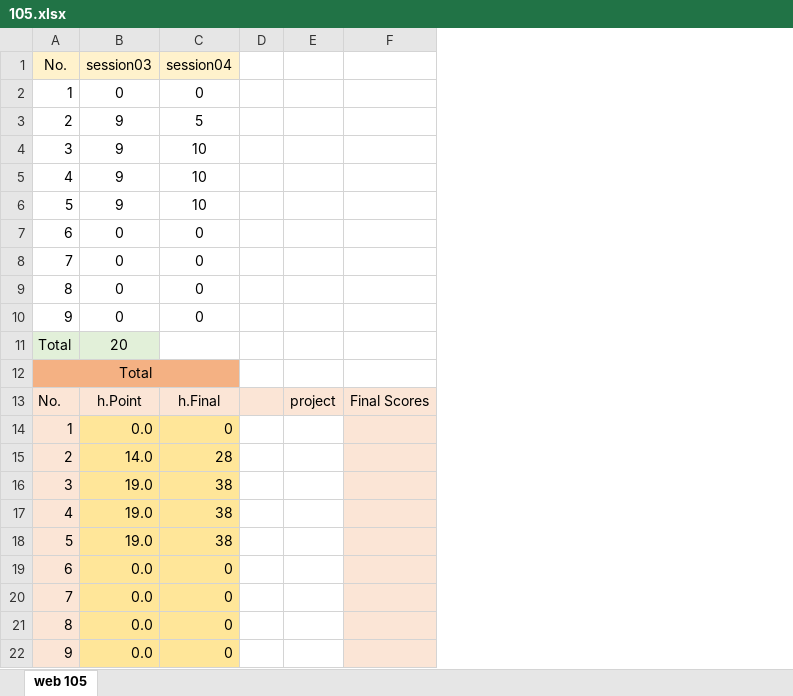
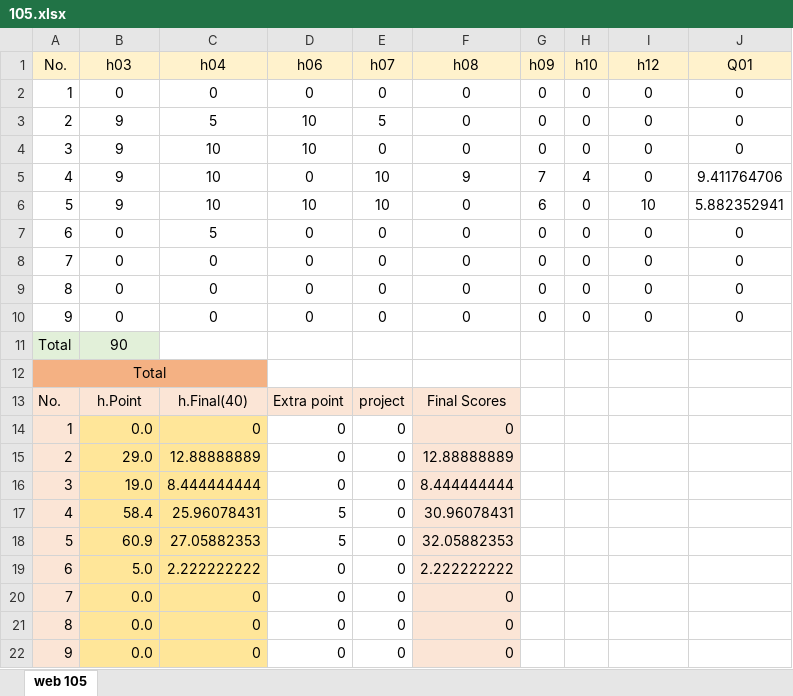
Before and after one commit to mkazemiraz/mft-scores, an Excel workbook: 105/105.xlsx, sheet web 105, drawn as a sheet; values as stored, in another font and other column widths than the file's, no borders; removed rows and columns are numbered as before the commit, all else as after; the diff names each change by its address in the sheet, - before the commit and + after, or states it on an @@ line.

Commit message:
updated

```diff
--- a/105/105.xlsx (sheet web 105)
+++ b/105/105.xlsx (sheet web 105)
+column C (h04), rows 2-22: 0 | 5 | 10 | 10 | 10 | 5 | 0 | 0 | 0 |  |  | h.Final(40) | 0 | 12.88888889 | 8.444444444 | 25.96078431 | 27.05882353 | 2.222222222 | 0 | 0 | 0
+column D (h06), rows 2-22: 0 | 10 | 10 | 0 | 10 | 0 | 0 | 0 | 0 |  |  | Extra point | 0 | 0 | 0 | 5 | 5 | 0 | 0 | 0 | 0
+column E (h07), rows 2-22: 0 | 5 | 0 | 10 | 10 | 0 | 0 | 0 | 0 |  |  | project | 0 | 0 | 0 | 0 | 0 | 0 | 0 | 0 | 0
+column F (h08), rows 2-22: 0 | 0 | 0 | 9 | 0 | 0 | 0 | 0 | 0 |  |  | Final Scores | 0 | 12.88888889 | 8.444444444 | 30.96078431 | 32.05882353 | 2.222222222 | 0 | 0 | 0
+column G (h09), rows 2-10: 0 | 0 | 0 | 7 | 6 | 0 | 0 | 0 | 0
+column H (h10), rows 2-10: 0 | 0 | 0 | 4 | 0 | 0 | 0 | 0 | 0
-column D, empty
-column E, row 13: project
-column F, row 13: Final Scores
+column J (Q01), rows 2-10: 0 | 0 | 0 | 9.411764706 | 5.882352941 | 0 | 0 | 0 | 0
-B1: session03
+B1: h03
-I1: session04
+I1: h12
-I3 (h12): 5
+I3 (h12): 0
-I4:I5 (h12): 10
+I4:I5 (h12): 0
-B11 (h03): 20
+B11 (h03): 90
-A12:C12 merged
+A12:C12 merged
-I12 fill: #F4B183
+I12 fill: none
-I13 (h12): h.Final
+I13 (h12): (empty)
-I13 fill: #FBE5D6
+I13 fill: none
-I14 (h12): 0
+I14 (h12): (empty)
-I14:I22 fill: #FFE699
+I14:I22 fill: none
-B15 (h03): 14.0
+B15 (h03): 29.0
-I15 (h12): 28
+I15 (h12): (empty)
-I16:I18 (h12): 38
+I16:I18 (h12): (empty)
-B17 (h03): 19.0
+B17 (h03): 58.4
-B18 (h03): 19.0
+B18 (h03): 60.9
-B19 (h03): 0.0
+B19 (h03): 5.0
-I19:I22 (h12): 0
+I19:I22 (h12): (empty)
```
Also changed, not shown: formulas that keep their value.
